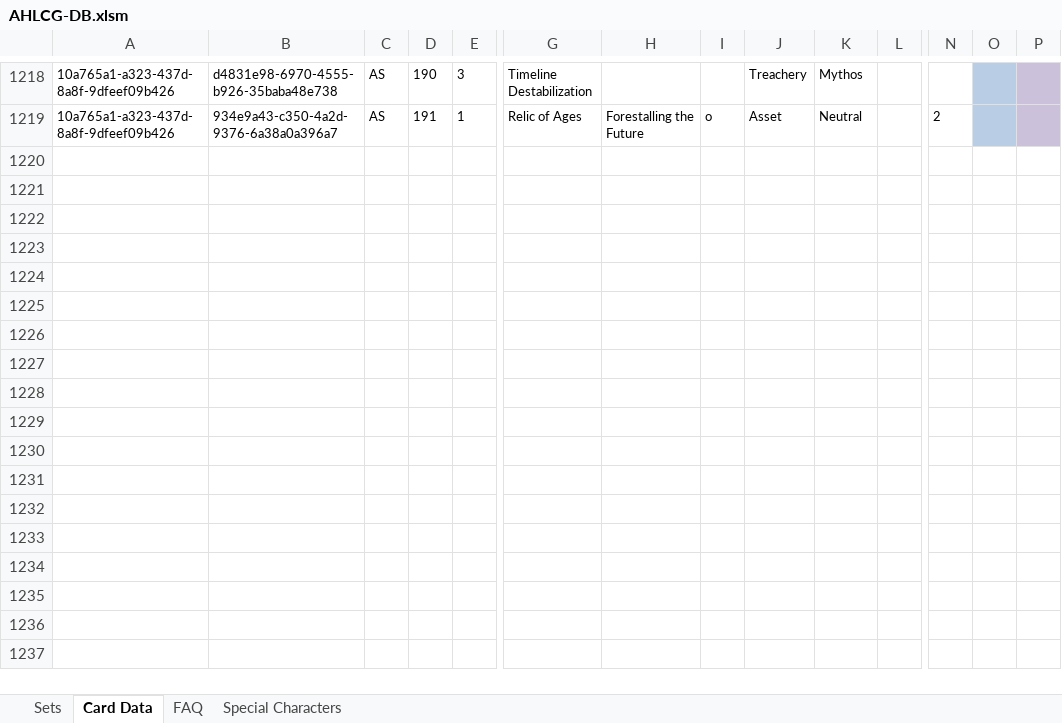
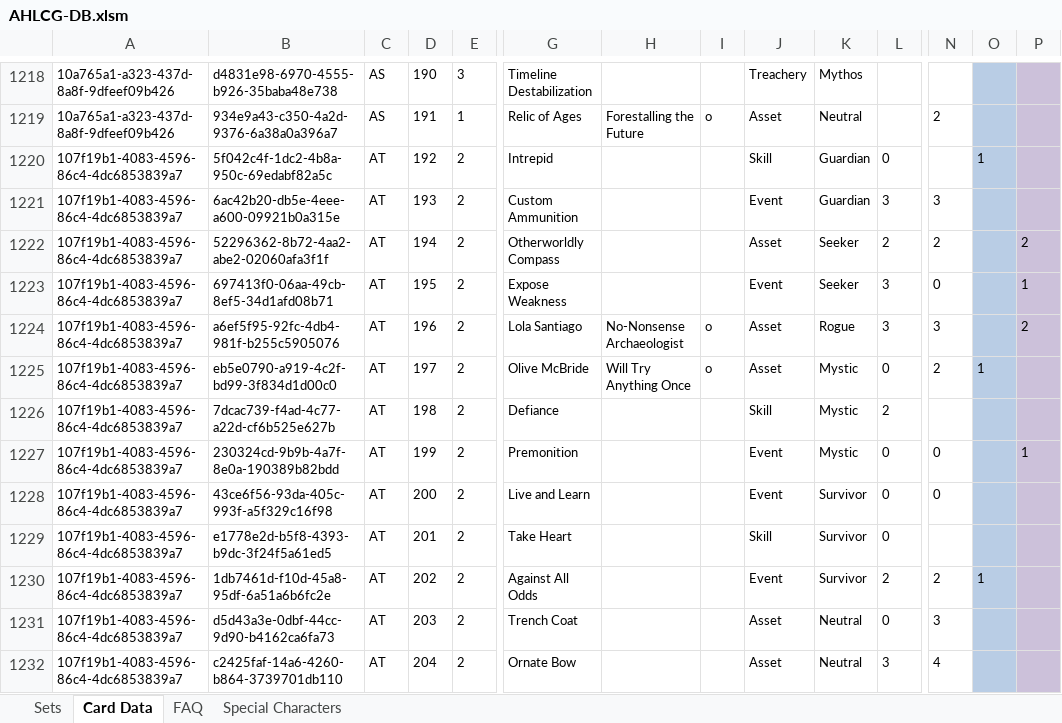
Before and after one commit to GeckoTH/arkham-horror, an Excel workbook: AHLCG-DB.xlsm, sheet Card Data, drawn as a sheet; only a part is shown, gaps mark what is left out; values as stored, in another font and other column widths than the file's, no borders; conditional formats not drawn; rows hold the shown columns only; the diff names each change by its address in the sheet, - before the commit and + after, or states it on an @@ line.

Commit message:
Added player cards for Heart of the Elders
Added player cards for Heart of the Elders

```diff
--- a/AHLCG-DB.xlsm (sheet Card Data)
+++ b/AHLCG-DB.xlsm (sheet Card Data)
+row 1220: 107f19b1-4083-4596-86c4-4dc6853839a7 | 5f042c4f-1dc2-4b8a-950c-69edabf82a5c | AT | 192 | 2 | Intrepid |  |  | Skill | Guardian | 0 |  | 1
+row 1221: 107f19b1-4083-4596-86c4-4dc6853839a7 | 6ac42b20-db5e-4eee-a600-09921b0a315e | AT | 193 | 2 | Custom Ammunition |  |  | Event | Guardian | 3 | 3
+row 1222: 107f19b1-4083-4596-86c4-4dc6853839a7 | 52296362-8b72-4aa2-abe2-02060afa3f1f | AT | 194 | 2 | Otherworldly Compass |  |  | Asset | Seeker | 2 | 2 |  | 2
+row 1223: 107f19b1-4083-4596-86c4-4dc6853839a7 | 697413f0-06aa-49cb-8ef5-34d1afd08b71 | AT | 195 | 2 | Expose Weakness |  |  | Event | Seeker | 3 | 0 |  | 1
+row 1224: 107f19b1-4083-4596-86c4-4dc6853839a7 | a6ef5f95-92fc-4db4-981f-b255c5905076 | AT | 196 | 2 | Lola Santiago | No-Nonsense Archaeologist | ο | Asset | Rogue | 3 | 3 |  | 2
+row 1225: 107f19b1-4083-4596-86c4-4dc6853839a7 | eb5e0790-a919-4c2f-bd99-3f834d1d00c0 | AT | 197 | 2 | Olive McBride | Will Try Anything Once | ο | Asset | Mystic | 0 | 2 | 1
+row 1226: 107f19b1-4083-4596-86c4-4dc6853839a7 | 7dcac739-f4ad-4c77-a22d-cf6b525e627b | AT | 198 | 2 | Defiance |  |  | Skill | Mystic | 2
+row 1227: 107f19b1-4083-4596-86c4-4dc6853839a7 | 230324cd-9b9b-4a7f-8e0a-190389b82bdd | AT | 199 | 2 | Premonition |  |  | Event | Mystic | 0 | 0 |  | 1
+row 1228: 107f19b1-4083-4596-86c4-4dc6853839a7 | 43ce6f56-93da-405c-993f-a5f329c16f98 | AT | 200 | 2 | Live and Learn |  |  | Event | Survivor | 0 | 0
+row 1229: 107f19b1-4083-4596-86c4-4dc6853839a7 | e1778e2d-b5f8-4393-b9dc-3f24f5a61ed5 | AT | 201 | 2 | Take Heart |  |  | Skill | Survivor | 0
+row 1230: 107f19b1-4083-4596-86c4-4dc6853839a7 | 1db7461d-f10d-45a8-95df-6a51a6b6fc2e | AT | 202 | 2 | Against All Odds |  |  | Event | Survivor | 2 | 2 | 1
+row 1231: 107f19b1-4083-4596-86c4-4dc6853839a7 | d5d43a3e-0dbf-44cc-9d90-b4162ca6fa73 | AT | 203 | 2 | Trench Coat |  |  | Asset | Neutral | 0 | 3
+row 1232: 107f19b1-4083-4596-86c4-4dc6853839a7 | c2425faf-14a6-4260-b864-3739701db110 | AT | 204 | 2 | Ornate Bow |  |  | Asset | Neutral | 3 | 4
```
Also changed, not shown: sheet Sets, 1 other file.
